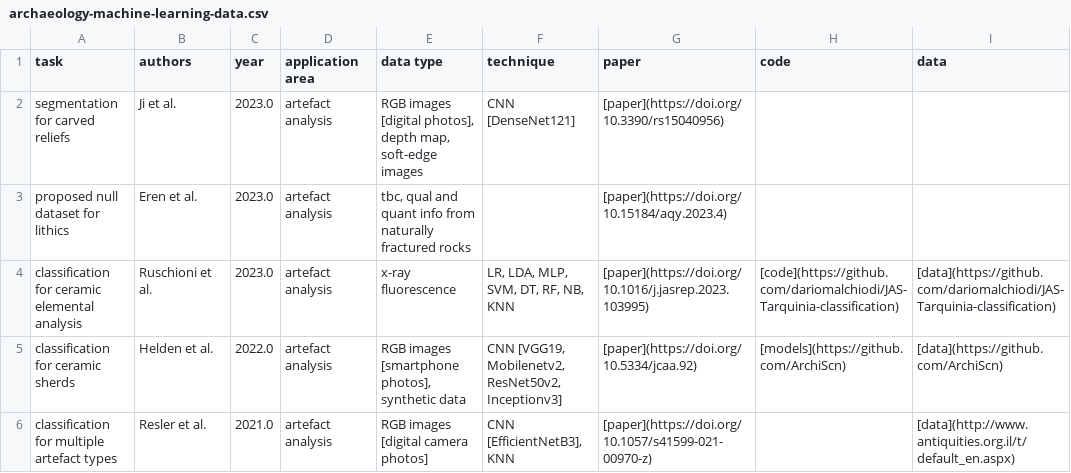
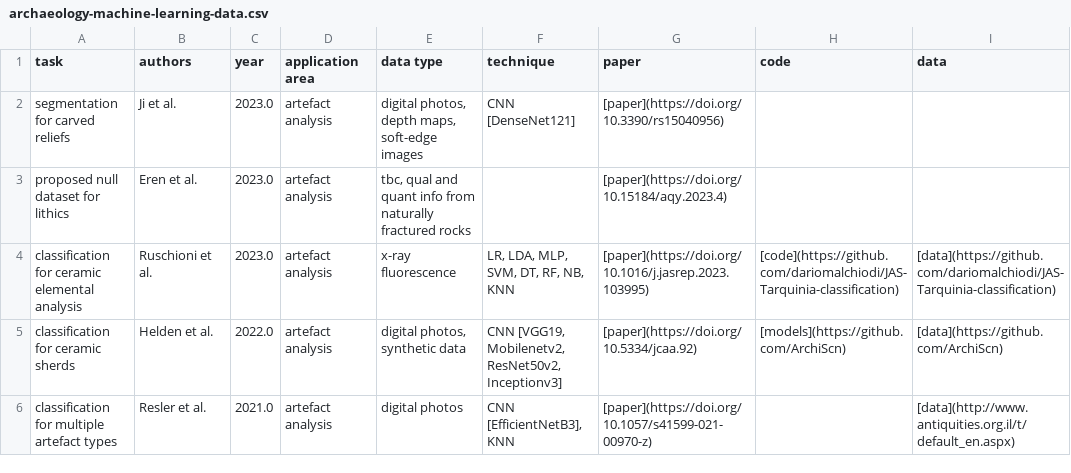
Before and after one commit to lakillo/archaeology-machine-learning, a CSV file: data/archaeology-machine-learning-data.csv, drawn as a sheet; only a part is shown; the diff covers the shown part only.

Commit message:
simplifies wording for digital photos

```diff
--- a/data/archaeology-machine-learning-data.csv
+++ b/data/archaeology-machine-learning-data.csv
@@ -1,6 +1,6 @@
 task,authors,year,application area,data type,technique,paper,code,data
-segmentation for carved reliefs,Ji et al.,2023.0,artefact analysis,"RGB images [digital photos], depth map, soft-edge images",CNN [DenseNet121],[paper](https://doi.org/10.3390/rs15040956),,
+segmentation for carved reliefs,Ji et al.,2023.0,artefact analysis,"digital photos, depth maps, soft-edge images",CNN [DenseNet121],[paper](https://doi.org/10.3390/rs15040956),,
 proposed null dataset for lithics,Eren et al.,2023.0,artefact analysis,"tbc, qual and quant info from naturally fractured rocks",,[paper](https://doi.org/10.15184/aqy.2023.4),,
 classification for ceramic elemental analysis,Ruschioni et al.,2023.0,artefact analysis,x-ray fluorescence,"LR, LDA, MLP, SVM, DT, RF, NB, KNN",[paper](https://doi.org/10.1016/j.jasrep.2023.103995),[code](https://github.com/dariomalchiodi/JAS-Tarquinia-classification),[data](https://github.com/dariomalchiodi/JAS-Tarquinia-classification)
-classification for ceramic sherds,Helden et al.,2022.0,artefact analysis,"RGB images [smartphone photos], synthetic data","CNN [VGG19, Mobilenetv2, ResNet50v2, Inceptionv3]",[paper](https://doi.org/10.5334/jcaa.92),[models](https://github.com/ArchiScn),[data](https://github.com/ArchiScn)
-classification for multiple artefact types,Resler et al.,2021.0,artefact analysis,RGB images [digital camera photos],"CNN [EfficientNetB3], KNN",[paper](https://doi.org/10.1057/s41599-021-00970-z),,[data](http://www.antiquities.org.il/t/default_en.aspx)
+classification for ceramic sherds,Helden et al.,2022.0,artefact analysis,"digital photos, synthetic data","CNN [VGG19, Mobilenetv2, ResNet50v2, Inceptionv3]",[paper](https://doi.org/10.5334/jcaa.92),[models](https://github.com/ArchiScn),[data](https://github.com/ArchiScn)
+classification for multiple artefact types,Resler et al.,2021.0,artefact analysis,digital photos,"CNN [EfficientNetB3], KNN",[paper](https://doi.org/10.1057/s41599-021-00970-z),,[data](http://www.antiquities.org.il/t/default_en.aspx)
```
Also changed, not shown: 5 edited cells elsewhere in this file.
